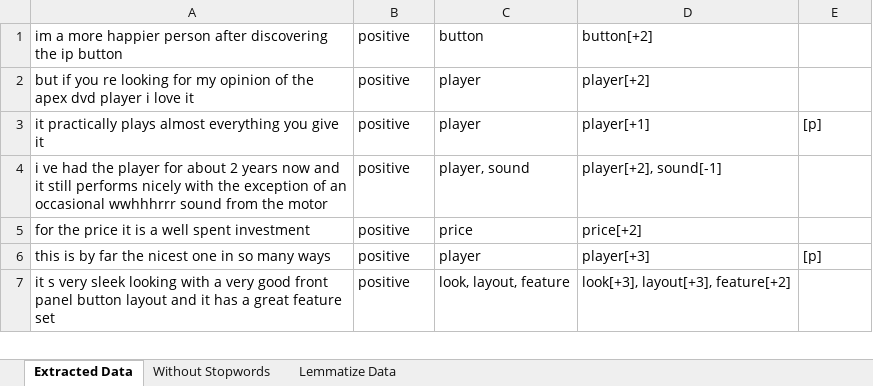
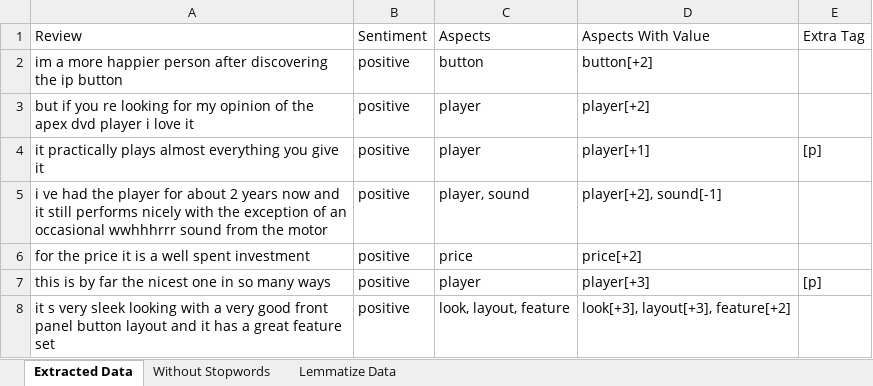
Before and after one commit to MFRSiam/SentimentAnalysis_CSE299, an Excel workbook: data.xlsx, sheet Extracted Data, drawn as a sheet; only a part is shown; values as stored, in another font and other column widths than the file's, no borders; the diff names each change by its address in the sheet, - before the commit and + after, or states it on an @@ line.

```diff
--- a/data.xlsx (sheet Extracted Data)
+++ b/data.xlsx (sheet Extracted Data)
+row 1: Review | Sentiment | Aspects | Aspects With Value | Extra Tag
```
Also changed, not shown: 7 other files.
